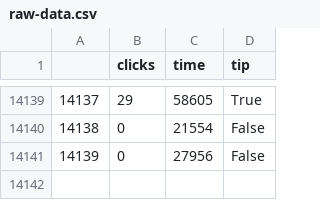
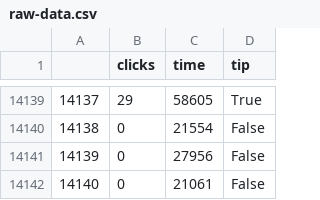
Before and after one commit to juancuiule/elnudo-flat, a CSV file: raw-data.csv, drawn as a sheet; only a part is shown, gaps mark what is left out; the diff names each change by its address in the sheet, - before the commit and + after, or states it on an @@ line.

Commit message:
Flat: latest data (2021-07-05T19:25:30.929Z) {   "date": "2021-07-05T19:25:30.929Z",   "files": [     {       "name": "change-blindness.csv",       "deltaBytes": -25,       "source": "https://datastore.elgatoylacaja.com/payloads/elnudo-change-blindness"     },     {       "name": "curva.png",       "deltaBytes": -36,       "source": "https://datastore.elgatoylacaja.com/payloads/elnudo-change-blindness"     },     {       "name": "data.json",       "deltaBytes": 79,       "source": "https://datastore.elgatoylacaja.com/payloads/elnudo-change-blindness"     },     {       "name": "raw-data.csv",       "deltaBytes": 20,       "source": "https://datastore.elgatoylacaja.com/payloads/elnudo-change-blindness"     }   ] }

```diff
--- a/raw-data.csv
+++ b/raw-data.csv
+row 14142: 14140 | 0 | 21061 | False
```
Also changed, not shown: change-blindness.csv, 2 other files.
